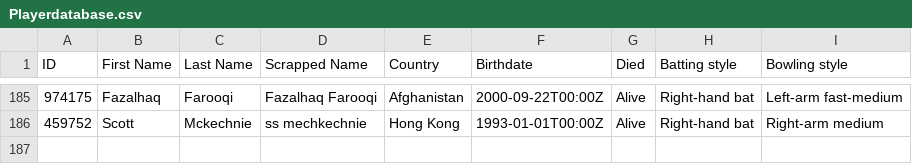
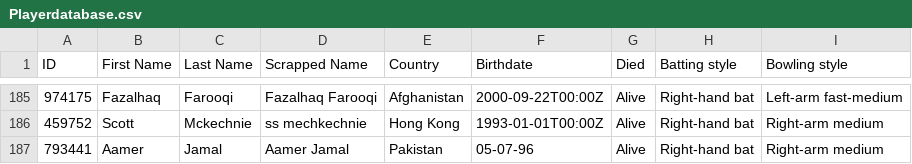
Before and after one commit to itsAdee/My-Cric-Info, a CSV file: Filteration/Playerdatabase.csv, drawn as a sheet; only a part is shown, gaps mark what is left out.

```diff
--- a/Filteration/Playerdatabase.csv
+++ b/Filteration/Playerdatabase.csv
@@ -186 +186,2 @@ ID,First Name,Last Name,Scrapped Name,Country,Birthdate,Died,Batting style,Bowli
 459752,Scott,Mckechnie,ss mechkechnie,Hong Kong,1993-01-01T00:00Z,Alive,Right-hand bat,Right-arm medium
+793441,Aamer,Jamal,Aamer Jamal,Pakistan,05-07-96,Alive,Right-hand bat,Right-arm medium
```
Also changed, not shown: Filteration/BatterInfo.csv, Filteration/BowlerInfo.csv, 6 other files.
